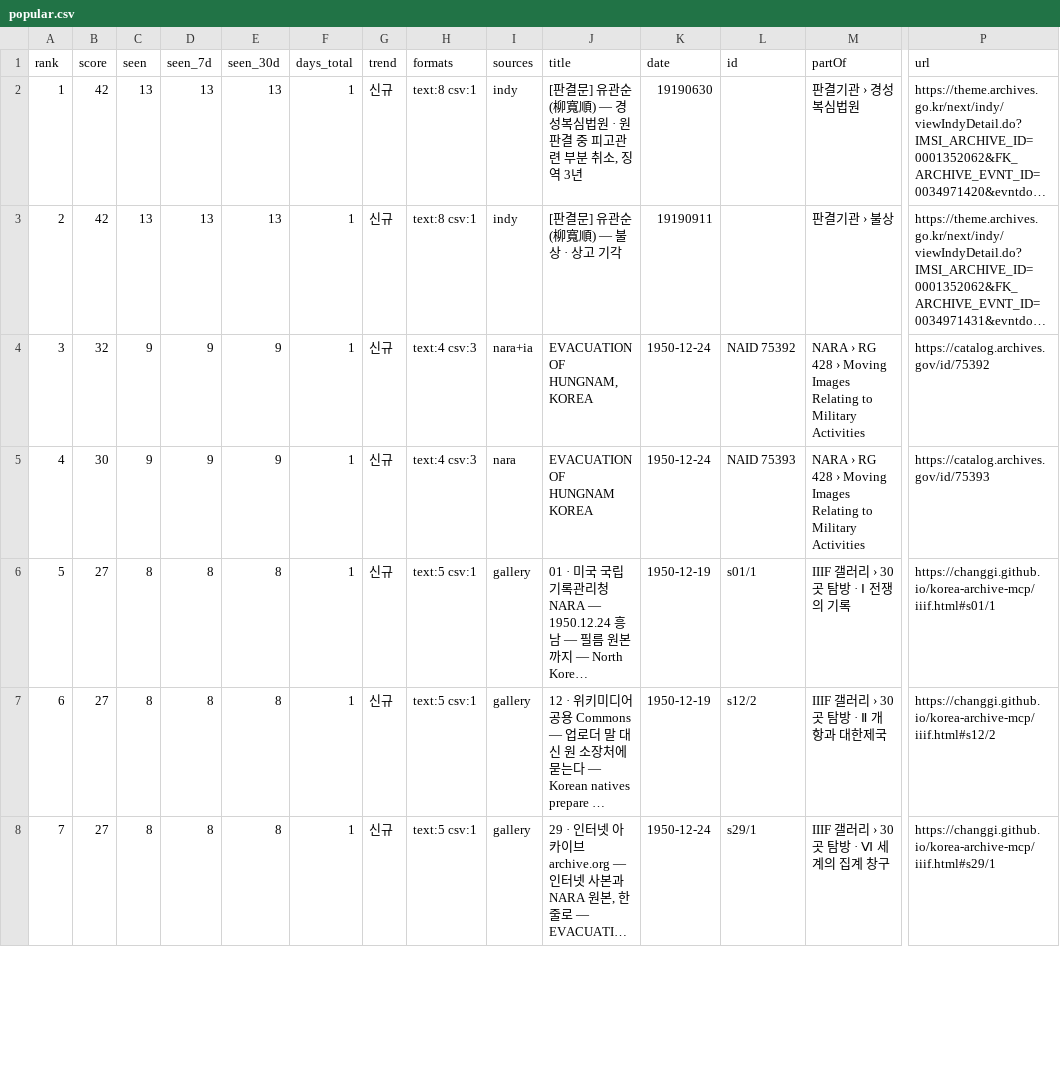
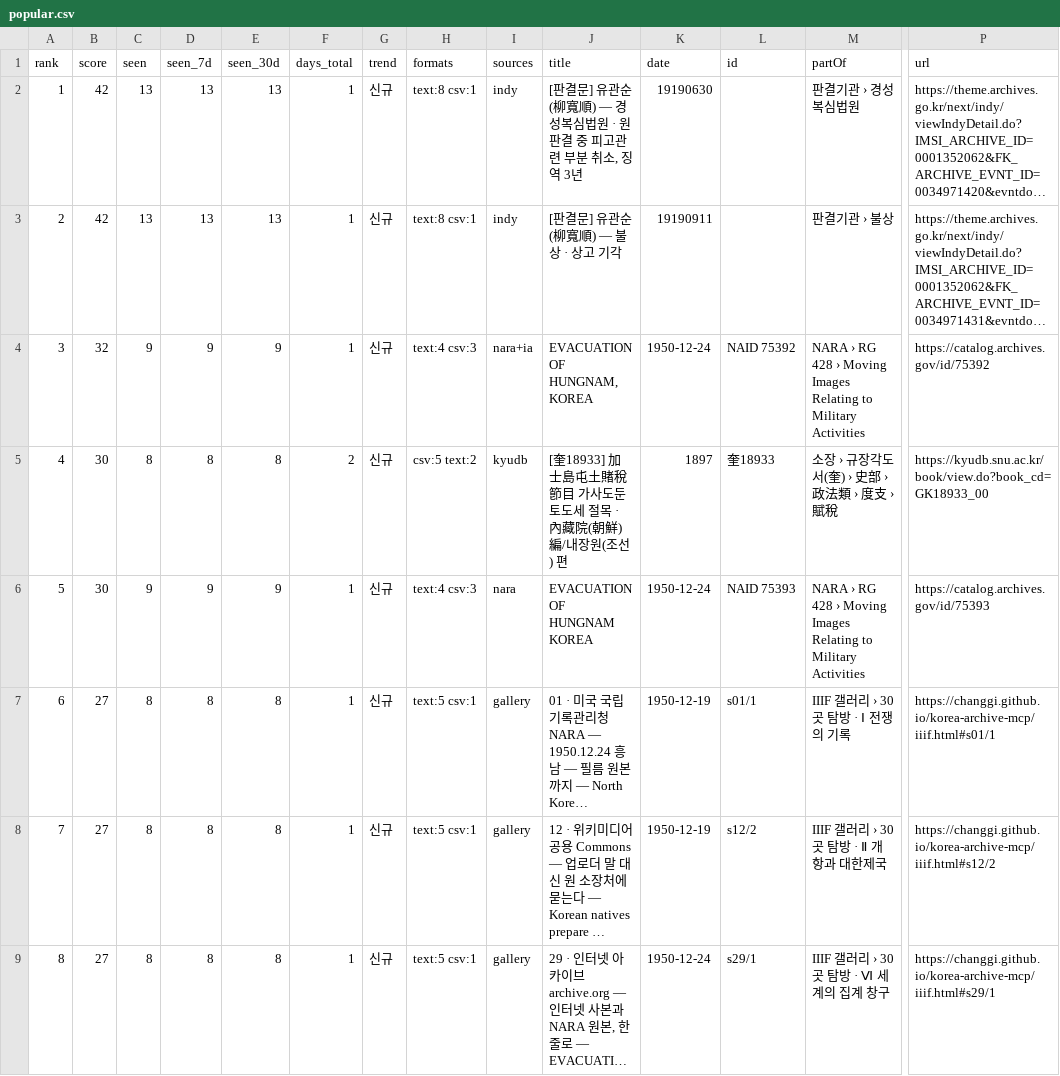
Before and after one commit to changgi/korea-archive-mcp, a CSV file: docs/data/popular.csv, drawn as a sheet; only a part is shown, gaps mark what is left out; long unchanged cells end in …; addresses are those after the commit; rows hold the shown columns only; the diff covers the shown part only; the diff names each change by its address in the sheet, - before the commit and + after, or states it on an @@ line.

```diff
--- a/docs/data/popular.csv
+++ b/docs/data/popular.csv
+row 5: 4 | 30 | 8 | 8 | 8 | 2 | 신규 | csv:5 text:2 | kyudb | [奎18933] 加士島屯土賭稅 節目 가사도둔토도세 절목 · 內藏院(朝鮮) 編/내장원(조선) 편 | 1897 | 奎18933 | 소장 › 규장각도서(奎) › 史部 › 政法類 › 度支 › 賦稅 | https://kyudb.snu.ac.kr/book/view.do?book_cd=GK18933_00
@@ column A (rank) renumbered between rows 6 and 201 @@
```
Also changed, not shown: 2 added rows, 3 removed rows and 6 edited cells elsewhere in this file, 47 other files.
